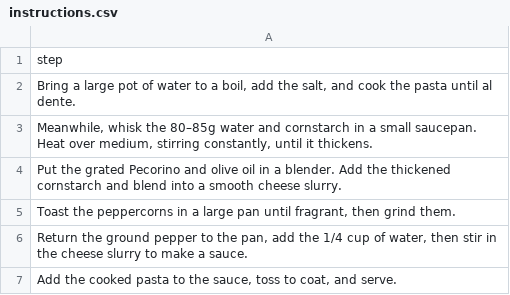
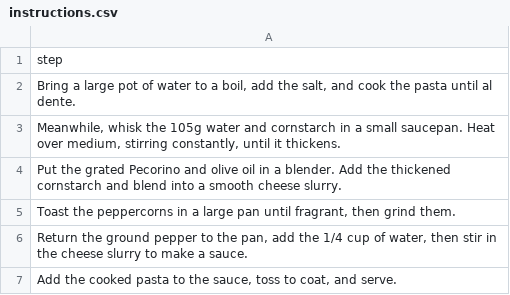
Before and after one commit to nickagel/recipe-book, a CSV file: recipes/cacio-e-pepe/instructions.csv, drawn as a sheet.

```diff
--- a/recipes/cacio-e-pepe/instructions.csv
+++ b/recipes/cacio-e-pepe/instructions.csv
@@ -2,3 +2,3 @@ step
 "Bring a large pot of water to a boil, add the salt, and cook the pasta until al dente."
-"Meanwhile, whisk the 80–85g water and cornstarch in a small saucepan. Heat over medium, stirring constantly, until it thickens."
+"Meanwhile, whisk the 105g water and cornstarch in a small saucepan. Heat over medium, stirring constantly, until it thickens."
 "Put the grated Pecorino and olive oil in a blender. Add the thickened cornstarch and blend into a smooth cheese slurry."
```
Also changed, not shown: recipes/cacio-e-pepe/measurements.csv, 4 other files.
